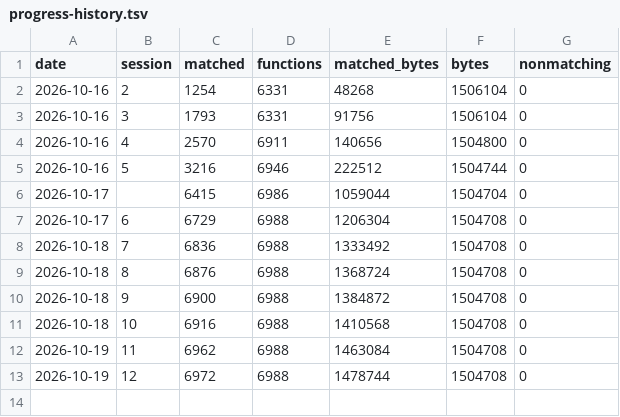
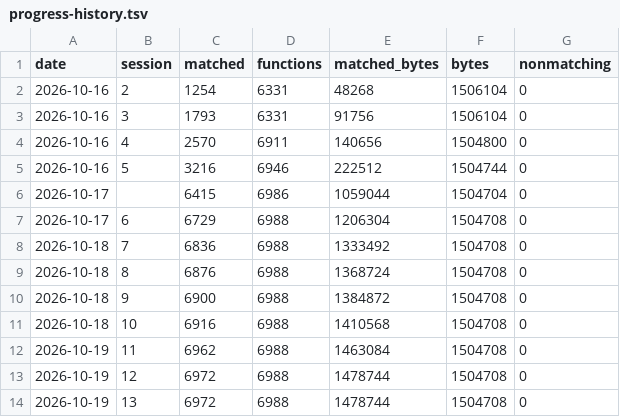
Before and after one commit to ShayVD/kh1-decomp, a TSV file: docs/progress-history.tsv, drawn as a sheet.

```diff
--- a/docs/progress-history.tsv
+++ b/docs/progress-history.tsv
@@ -13 +13,2 @@ date	session	matched	functions	matched_bytes	bytes	nonmatching
 2026-10-19	12	6972	6988	1478744	1504708	0
+2026-10-19	13	6972	6988	1478744	1504708	0
```
Also changed, not shown: 1 other file.
